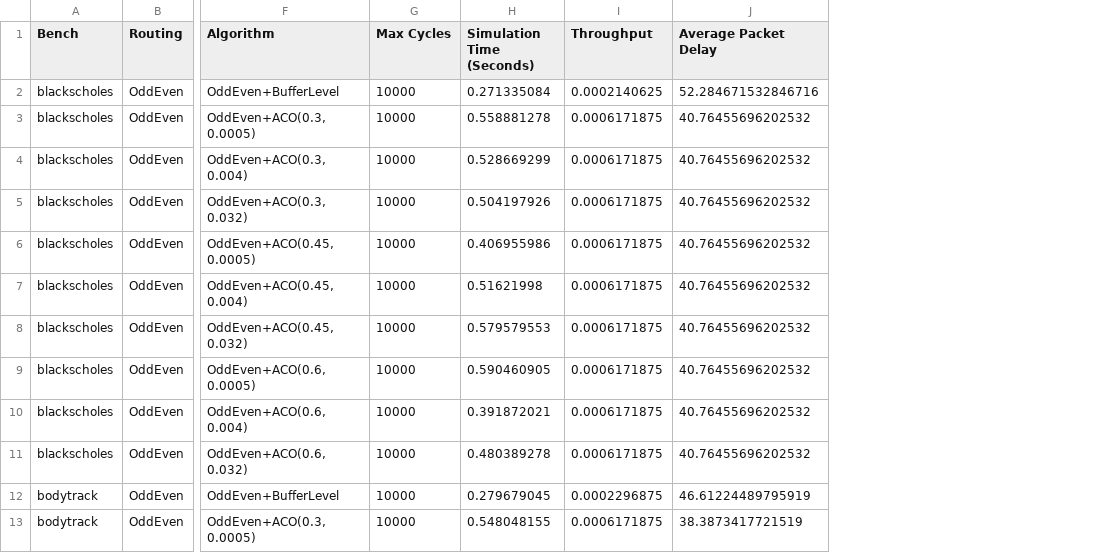
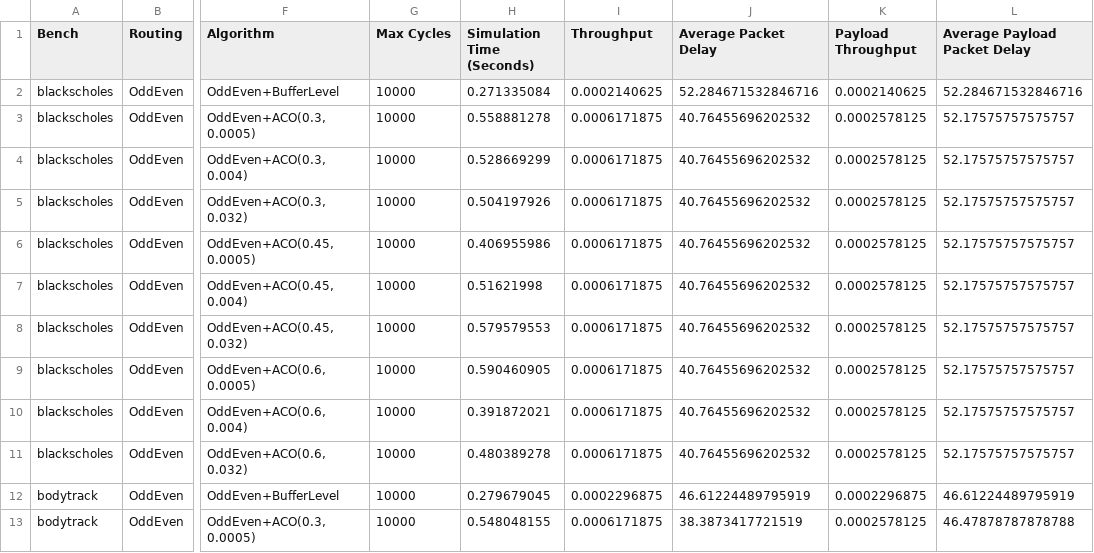
Before and after one commit to mcai/heo, a CSV file: results/general.csv, drawn as a sheet; only a part is shown, gaps mark what is left out; the diff names each change by its address in the sheet, - before the commit and + after, or states it on an @@ line.

Commit message:
Update scripts and results.

```diff
--- a/results/general.csv
+++ b/results/general.csv
+column K (Payload Throughput), rows 2-13: 0.0002140625 | 0.0002578125 | 0.0002578125 | 0.0002578125 | 0.0002578125 | 0.0002578125 | 0.0002578125 | 0.0002578125 | 0.0002578125 | 0.0002578125 | 0.0002296875 | 0.0002578125
+column L (Average Payload Packet Delay), rows 2-13: 52.284671532846716 | 52.17575757575757 | 52.17575757575757 | 52.17575757575757 | 52.17575757575757 | 52.17575757575757 | 52.17575757575757 | 52.17575757575757 | 52.17575757575757 | 52.17575757575757 | 46.61224489795919 | 46.47878787878788
```
Also changed, not shown: 5 other files.
